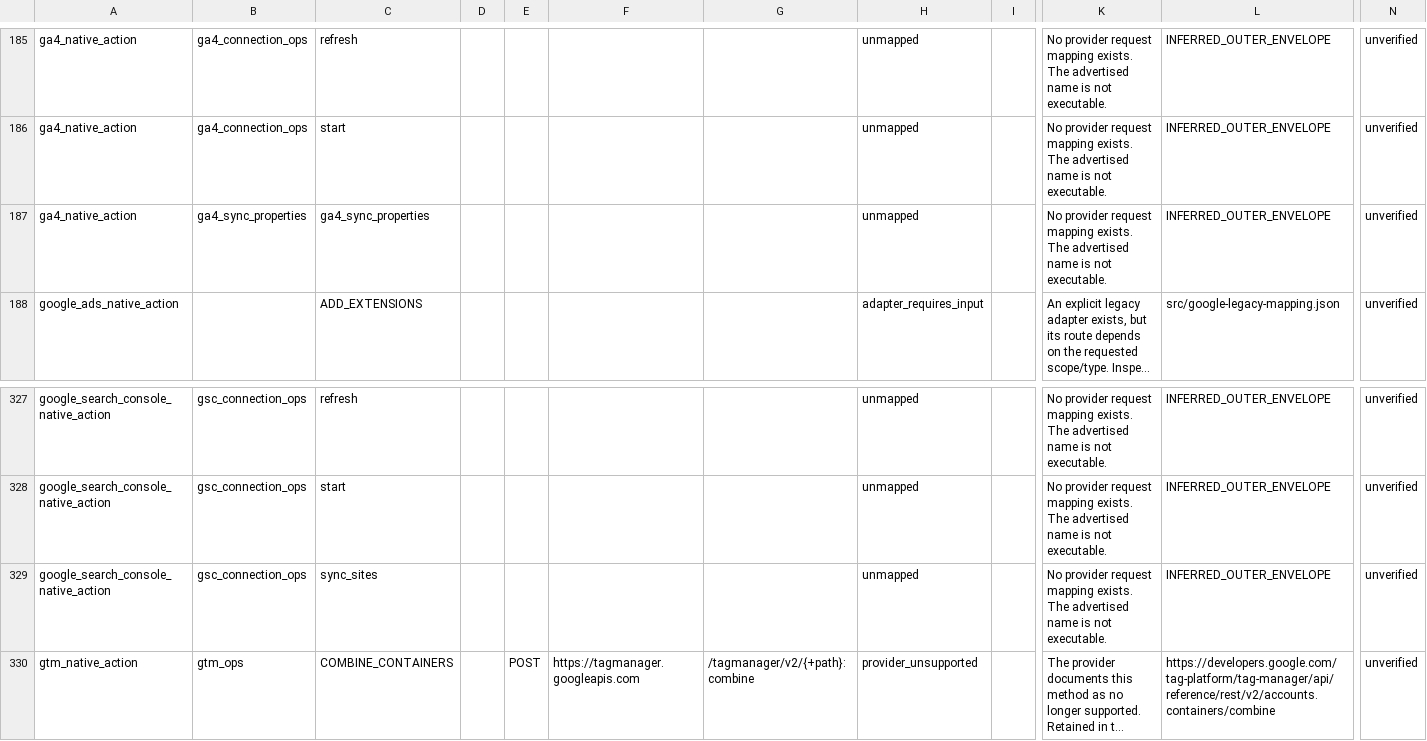
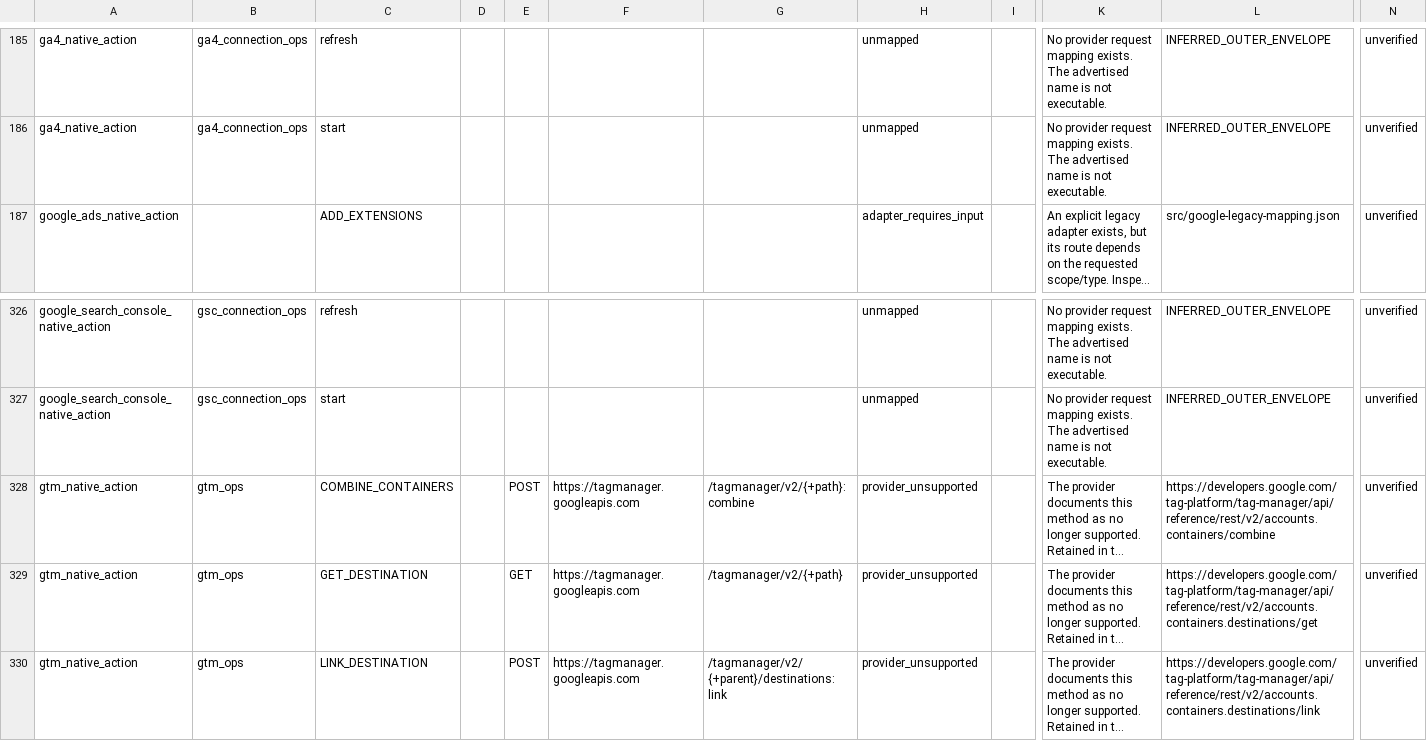
Before and after one commit to magdyezy1/CAMCP, a CSV file: docs/implementation/REMAINING-ACTIONS-2026-09-24.csv, drawn as a sheet; only a part is shown, gaps mark what is left out; the shorter side is filled out with more unchanged rows; long unchanged cells end in …; rows hold the shown columns only; the diff names each change by its address in the sheet, - before the commit and + after, or states it on an @@ line.

```diff
--- a/docs/implementation/REMAINING-ACTIONS-2026-09-24.csv
+++ b/docs/implementation/REMAINING-ACTIONS-2026-09-24.csv
-row 187: ga4_native_action | ga4_sync_properties | ga4_sync_properties |  |  |  |  | unmapped |  | No provider request mapping exists. The advertised name is not executable. | INFERRED_OUTER_ENVELOPE | unverified
-row 329: google_search_console_native_action | gsc_connection_ops | sync_sites |  |  |  |  | unmapped |  | No provider request mapping exists. The advertised name is not executable. | INFERRED_OUTER_ENVELOPE | unverified
```
Also changed, not shown: 17 other files.
